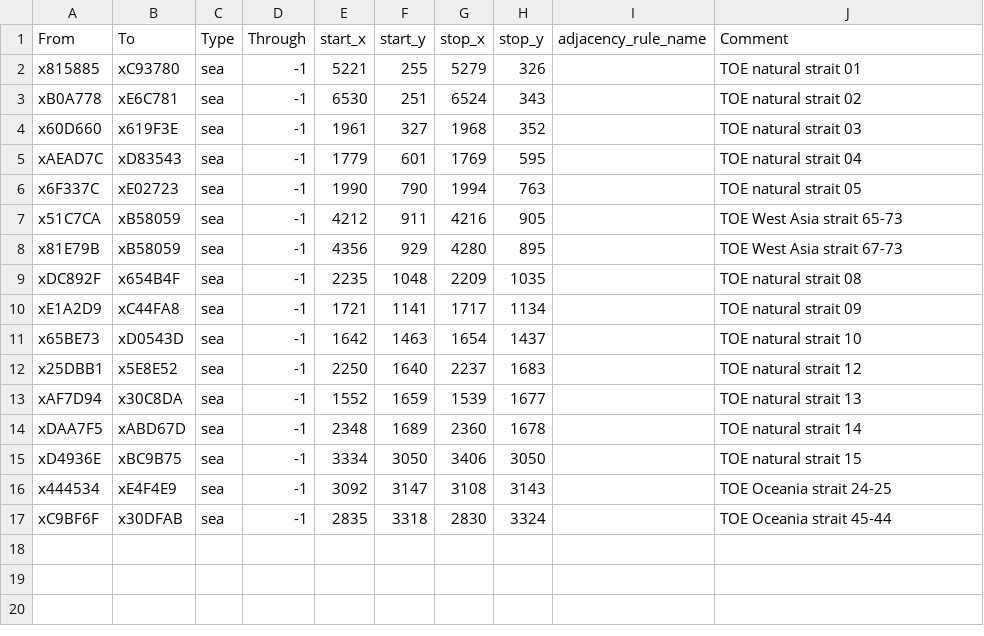
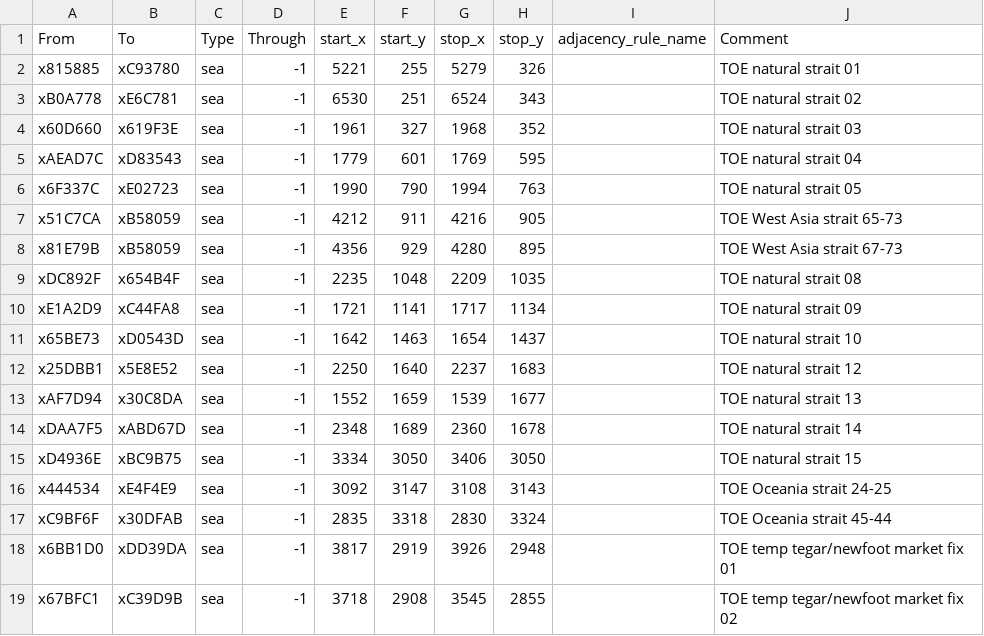
Before and after one commit to mitibiki2500/Twilight-of-Empires, a CSV file: map_data/adjacencies.csv, drawn as a sheet.

Commit message:
Keep latest New Foot and add temporary market links

```diff
--- a/map_data/adjacencies.csv
+++ b/map_data/adjacencies.csv
@@ -17 +17,3 @@ x444534;xE4F4E9;sea;-1;3092;3147;3108;3143;;TOE Oceania strait 24-25
 xC9BF6F;x30DFAB;sea;-1;2835;3318;2830;3324;;TOE Oceania strait 45-44
+x6BB1D0;xDD39DA;sea;-1;3817;2919;3926;2948;;TOE temp tegar/newfoot market fix 01
+x67BFC1;xC39D9B;sea;-1;3718;2908;3545;2855;;TOE temp tegar/newfoot market fix 02
```
Also changed, not shown: 2 other files.
